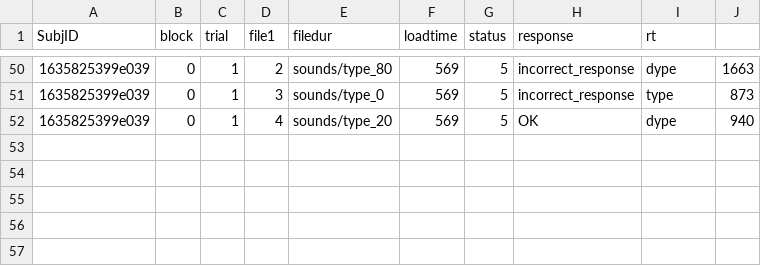
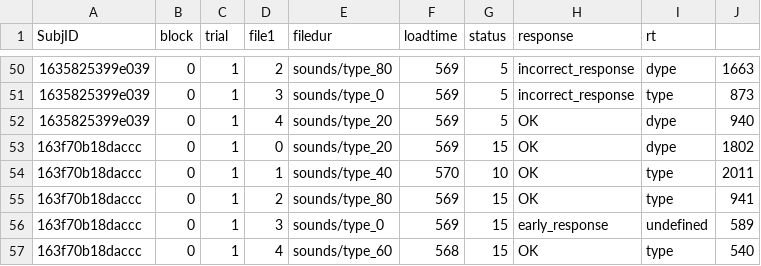
Before and after one commit to keithjohnson-berkeley/perception_on_the_web, a CSV file: ACat_Data.csv, drawn as a sheet; only a part is shown, gaps mark what is left out.

```diff
--- a/ACat_Data.csv
+++ b/ACat_Data.csv
@@ -52 +52,6 @@ SubjID,block,trial,file1,filedur,loadtime,status,response,rt
 1635825399e039,0,1,4,sounds/type_20,569,5,OK,dype,940
+163f70b18daccc,0,1,0,sounds/type_20,569,15,OK,dype,1802
+163f70b18daccc,0,1,1,sounds/type_40,570,10,OK,type,2011
+163f70b18daccc,0,1,2,sounds/type_80,569,15,OK,type,941
+163f70b18daccc,0,1,3,sounds/type_0,569,15,early_response,undefined,589
+163f70b18daccc,0,1,4,sounds/type_60,568,15,OK,type,540
```
Also changed, not shown: ATrans_Data.csv, VCat_Data.csv, 45 other files.
